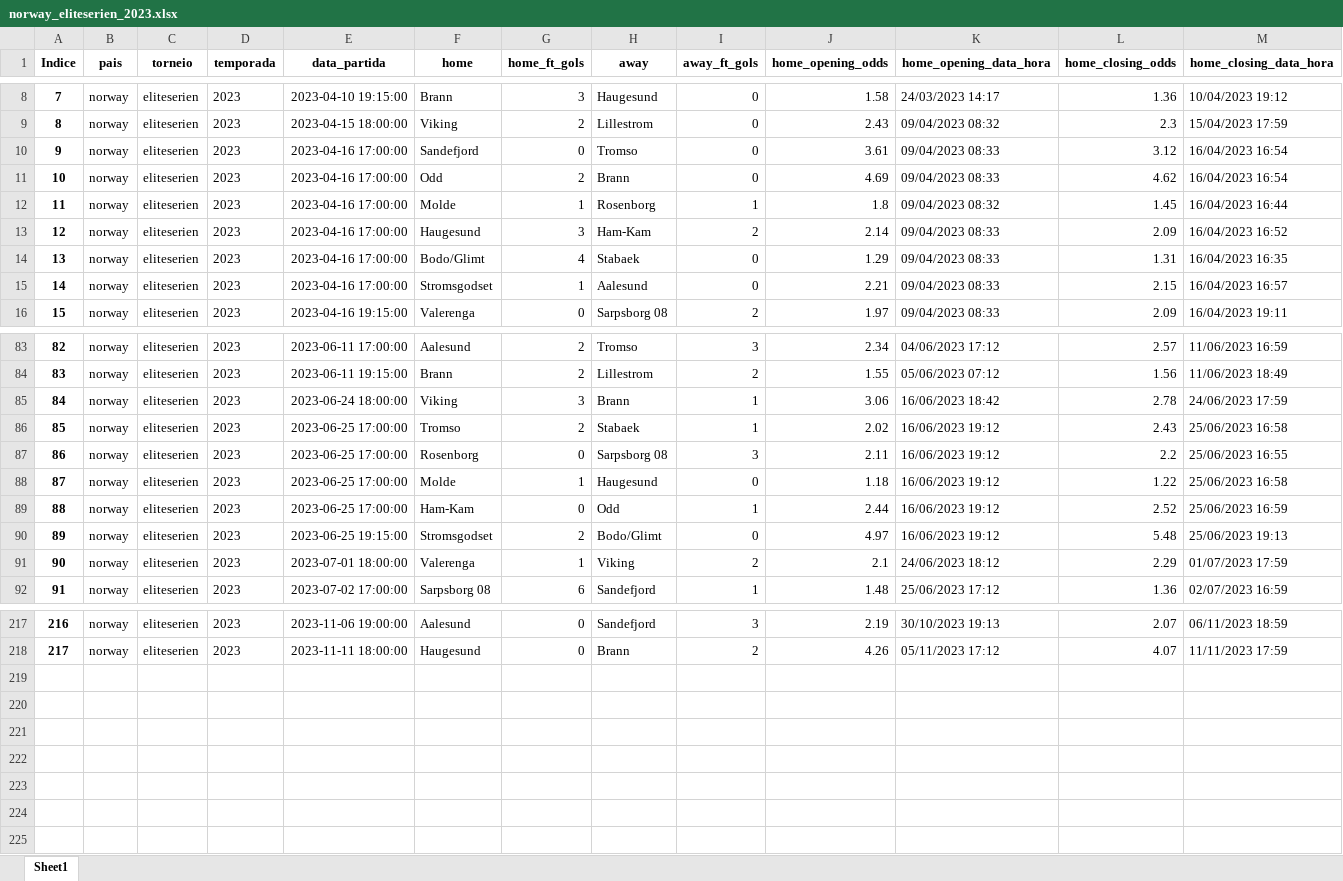
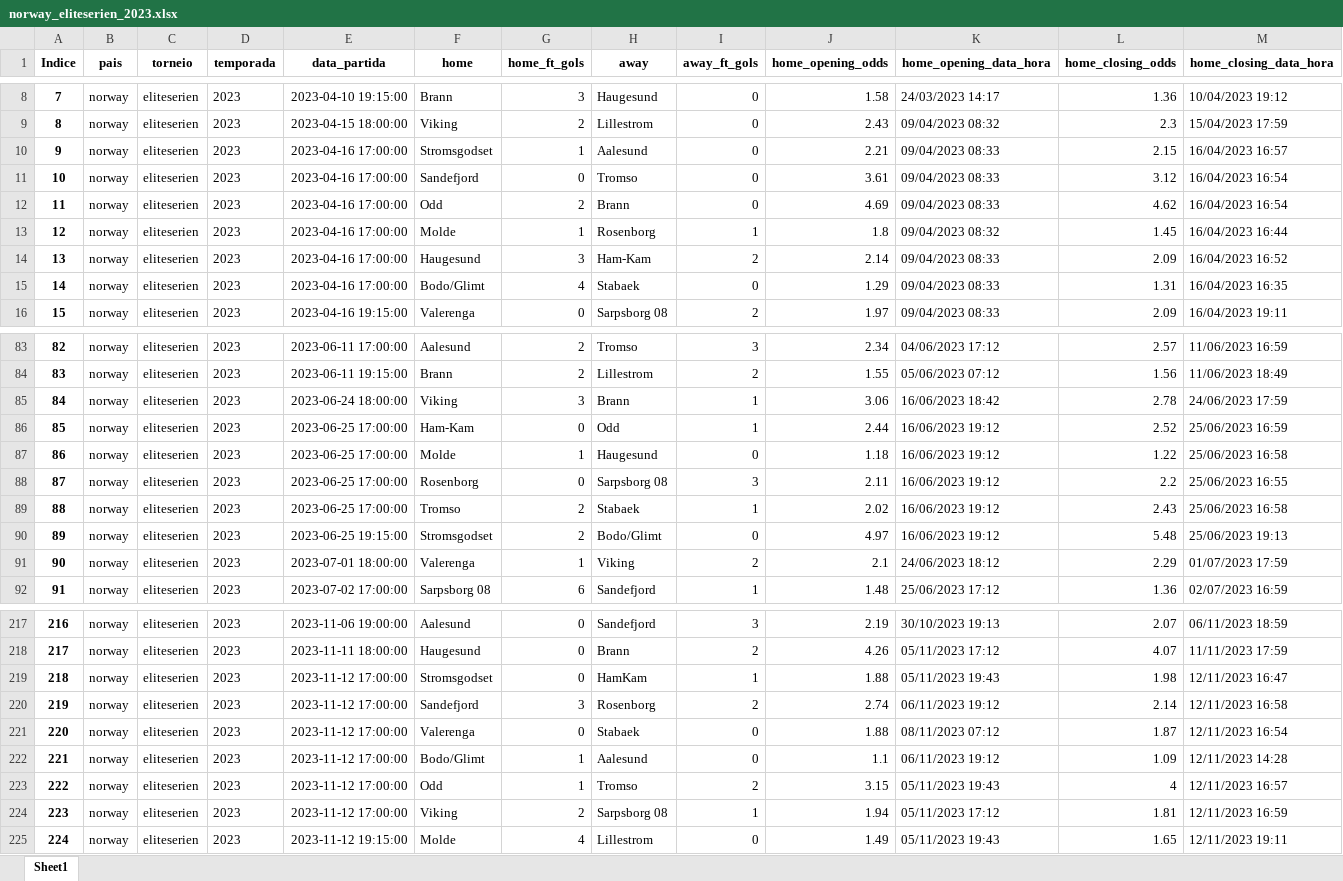
Before and after one commit to tarciziojrdf/poco, an Excel workbook: 2023/norway_eliteserien_2023.xlsx, sheet Sheet1, drawn as a sheet; only a part is shown, gaps mark what is left out; values as stored, in another font and other column widths than the file's, no borders; addresses are those after the commit; rows hold the shown columns only; the diff covers the shown part only; the diff names each change by its address in the sheet, - before the commit and + after, or states it on an @@ line.

```diff
--- a/2023/norway_eliteserien_2023.xlsx (sheet Sheet1)
+++ b/2023/norway_eliteserien_2023.xlsx (sheet Sheet1)
@@ row 15 moved to row 10: 9 @@
@@ column A (Indice) renumbered between rows 11 and 206 @@
@@ row 89 moved to row 86: 85 @@
@@ row 88 moved to row 87: 86 @@
@@ row 87 moved to row 88: 87 @@
+row 219: 218 | norway | eliteserien | 2023 | 2023-11-12 17:00:00 | Stromsgodset | 0 | HamKam | 1 | 1.88 | 05/11/2023 19:43 | 1.98 | 12/11/2023 16:47
+row 220: 219 | norway | eliteserien | 2023 | 2023-11-12 17:00:00 | Sandefjord | 3 | Rosenborg | 2 | 2.74 | 06/11/2023 19:12 | 2.14 | 12/11/2023 16:58
+row 221: 220 | norway | eliteserien | 2023 | 2023-11-12 17:00:00 | Valerenga | 0 | Stabaek | 0 | 1.88 | 08/11/2023 07:12 | 1.87 | 12/11/2023 16:54
+row 222: 221 | norway | eliteserien | 2023 | 2023-11-12 17:00:00 | Bodo/Glimt | 1 | Aalesund | 0 | 1.1 | 06/11/2023 19:12 | 1.09 | 12/11/2023 14:28
+row 223: 222 | norway | eliteserien | 2023 | 2023-11-12 17:00:00 | Odd | 1 | Tromso | 2 | 3.15 | 05/11/2023 19:43 | 4 | 12/11/2023 16:57
+row 224: 223 | norway | eliteserien | 2023 | 2023-11-12 17:00:00 | Viking | 2 | Sarpsborg 08 | 1 | 1.94 | 05/11/2023 17:12 | 1.81 | 12/11/2023 16:59
+row 225: 224 | norway | eliteserien | 2023 | 2023-11-12 19:15:00 | Molde | 4 | Lillestrom | 0 | 1.49 | 05/11/2023 19:43 | 1.65 | 12/11/2023 19:11
```
Also changed, not shown: 34 moved rows elsewhere in this sheet, 2023/argentina_copa-de-la-liga-profesional_2023.xlsx, 2023/hungary_merkantil-bank-liga_2023-2024.xlsx, 41 other files.
